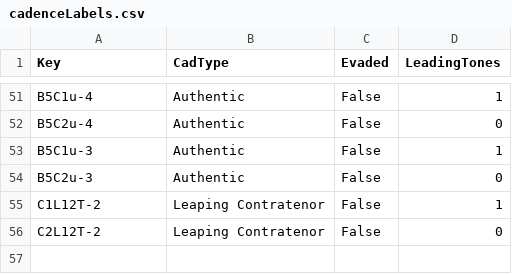
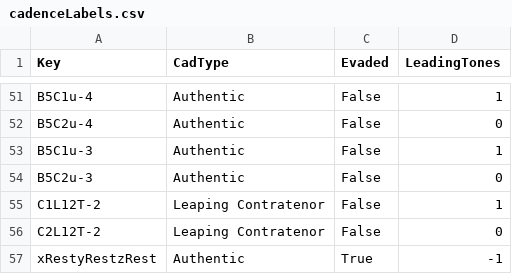
Before and after one commit to HCDigitalScholarship/intervals, a CSV file: data/cadences/cadenceLabels.csv, drawn as a sheet; only a part is shown, gaps mark what is left out.

```diff
--- a/data/cadences/cadenceLabels.csv
+++ b/data/cadences/cadenceLabels.csv
@@ -56 +56,2 @@ C1L12T-2,Leaping Contratenor,False,1
 C2L12T-2,Leaping Contratenor,False,0
+xRestyRestzRest,Authentic,True,-1
```
Also changed, not shown: data/cadences/cadenceLibrary.csv, 1 other file.
